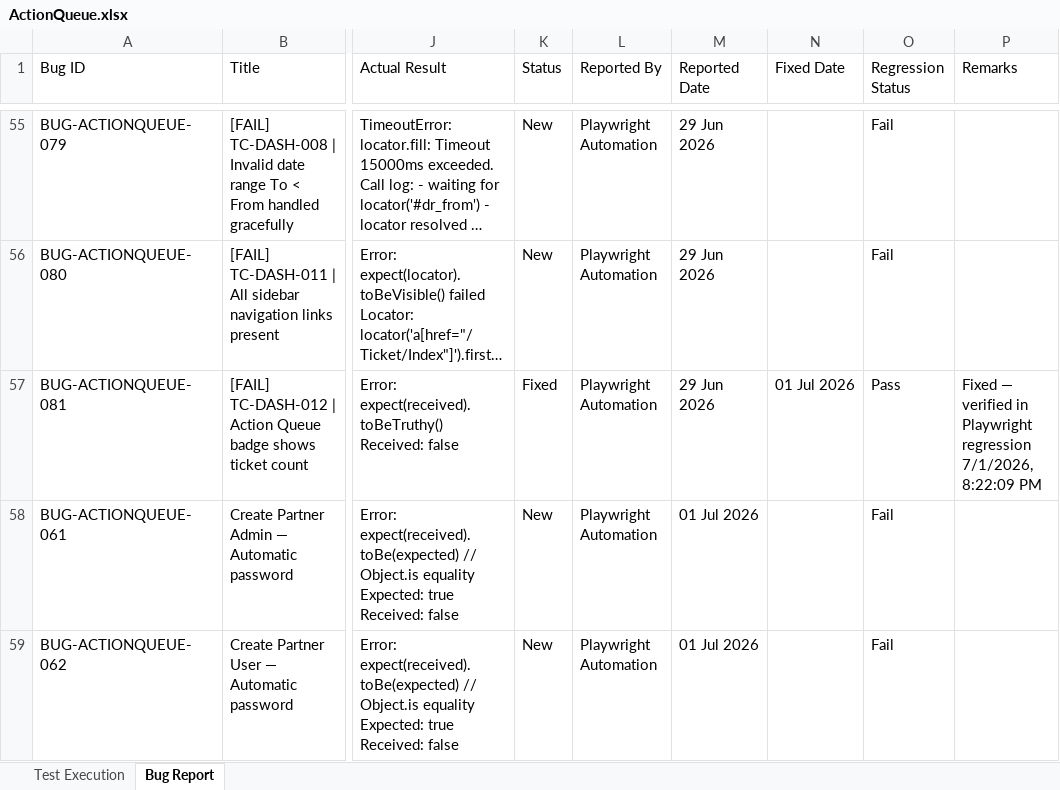
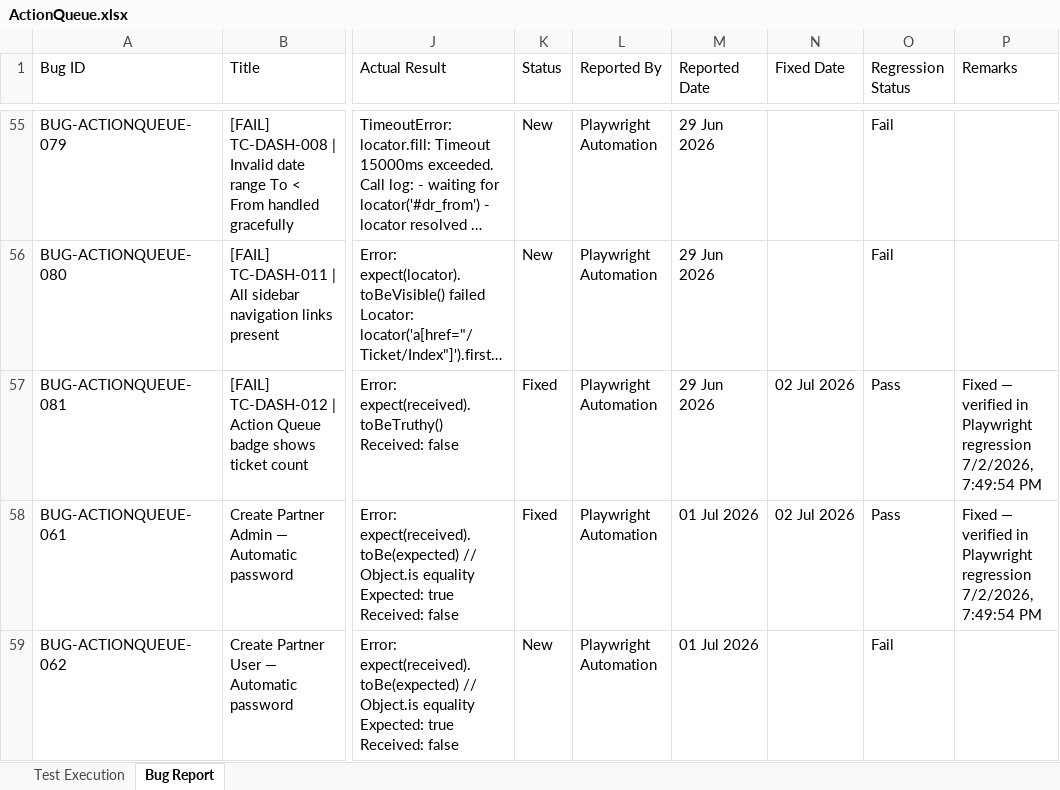
Before and after one commit to TestQueens555/Customer_connect, an Excel workbook: Test Execution Report_Git/Feature Reports/ActionQueue.xlsx, sheet Bug Report, drawn as a sheet; only a part is shown, gaps mark what is left out; long unchanged cells end in …; values as stored, in another font and other column widths than the file's, no borders; the diff covers the shown part only; the diff names each change by its address in the sheet, - before the commit and + after, or states it on an @@ line.

```diff
--- a/Test Execution Report_Git/Feature Reports/ActionQueue.xlsx (sheet Bug Report)
+++ b/Test Execution Report_Git/Feature Reports/ActionQueue.xlsx (sheet Bug Report)
-N57 (Fixed Date): 01 Jul 2026
+N57 (Fixed Date): 02 Jul 2026
-P57 (Remarks): …Playwright regression 7/1/2026, 8:22:09 PM
+P57 (Remarks): …Playwright regression 7/2/2026, 7:49:54 PM
-K58 (Status): New
+K58 (Status): Fixed
-N58 (Fixed Date): (empty)
+N58 (Fixed Date): 02 Jul 2026
-O58 (Regression Status): Fail
+O58 (Regression Status): Pass
-P58 (Remarks): (empty)
+P58 (Remarks): Fixed — verified in Playwright regression 7/2/2026, 7:49:54 PM
```
Also changed, not shown: 16 edited cells elsewhere in this sheet, sheet Test Execution, Test Execution Report_Git/Feature Reports/Addnewuser.xlsx, Test Execution Report_Git/Feature Reports/CreateTicket.xlsx, 3 other files.
